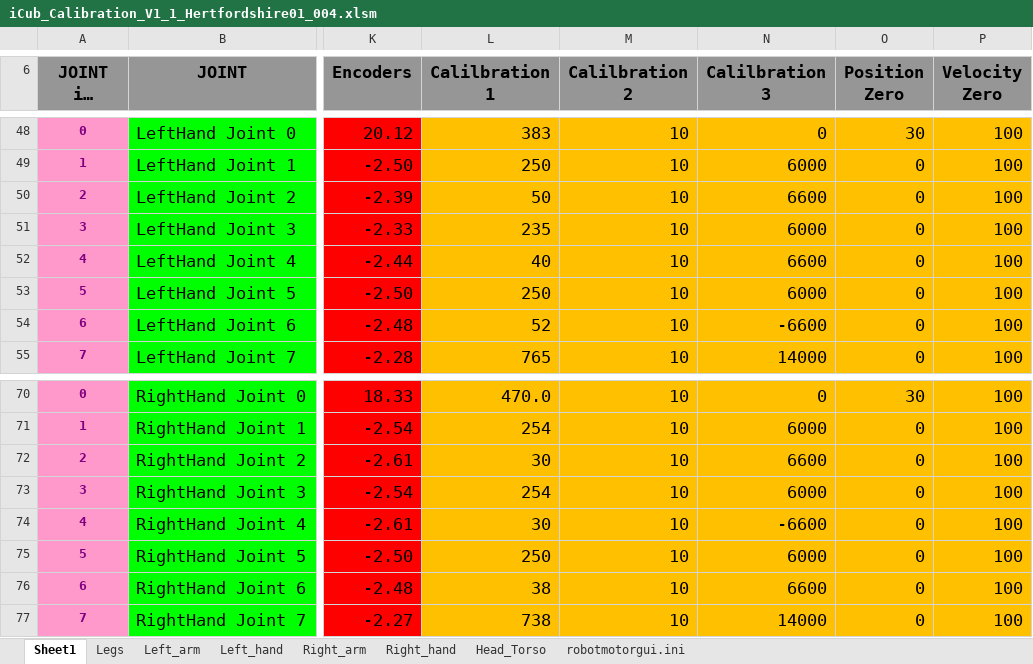
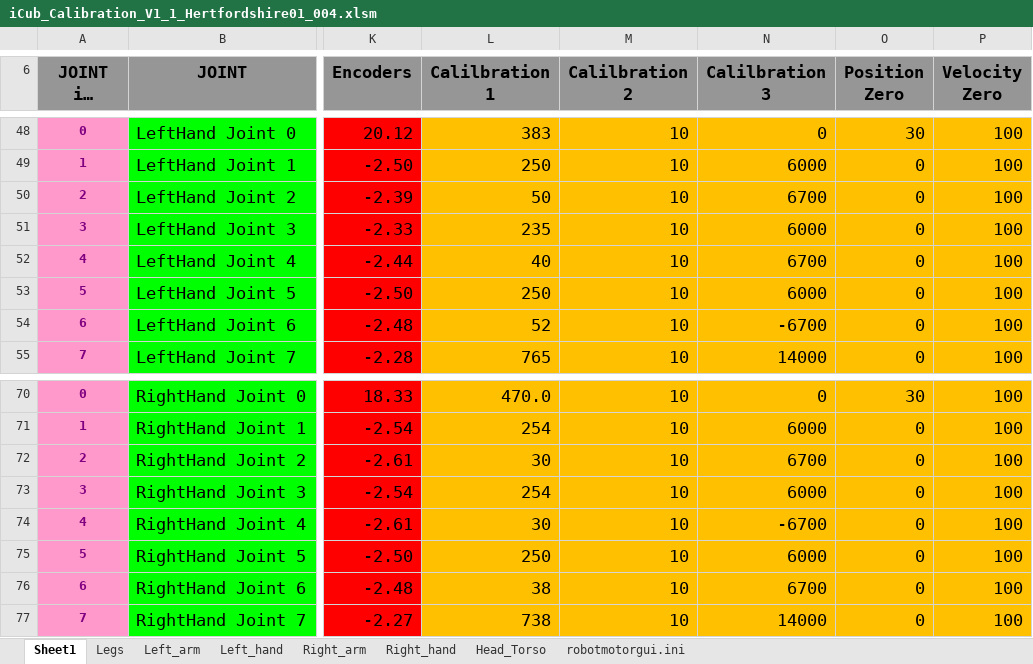
Before and after one commit to robotology/icub-main, an Excel workbook: app/iCubHertfordshire01/conf/calibration/kinematics/iCub_Calibration_V1_1_Hertfordshire01_004.xlsm, sheet Sheet1, drawn as a sheet; only a part is shown, gaps mark what is left out; long unchanged cells end in …; values as stored, in another font and other column widths than the file's, no borders; the diff names each change by its address in the sheet, - before the commit and + after, or states it on an @@ line.

```diff
--- a/app/iCubHertfordshire01/conf/calibration/kinematics/iCub_Calibration_V1_1_Hertfordshire01_004.xlsm (sheet Sheet1)
+++ b/app/iCubHertfordshire01/conf/calibration/kinematics/iCub_Calibration_V1_1_Hertfordshire01_004.xlsm (sheet Sheet1)
-N50 (Calilbration 3): 6600
+N50 (Calilbration 3): 6700
-N52 (Calilbration 3): 6600
+N52 (Calilbration 3): 6700
-N54 (Calilbration 3): -6600
+N54 (Calilbration 3): -6700
-N72 (Calilbration 3): 6600
+N72 (Calilbration 3): 6700
-N74 (Calilbration 3): -6600
+N74 (Calilbration 3): -6700
-N76 (Calilbration 3): 6600
+N76 (Calilbration 3): 6700
```
Also changed, not shown: sheet robotmotorgui.ini, sheet Left_hand, sheet Right_hand, 6 other files.
